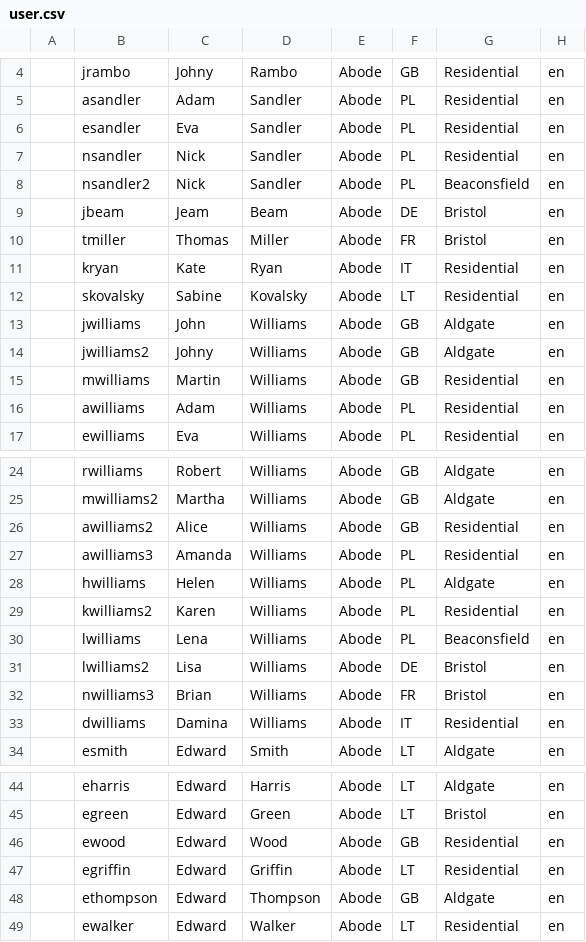
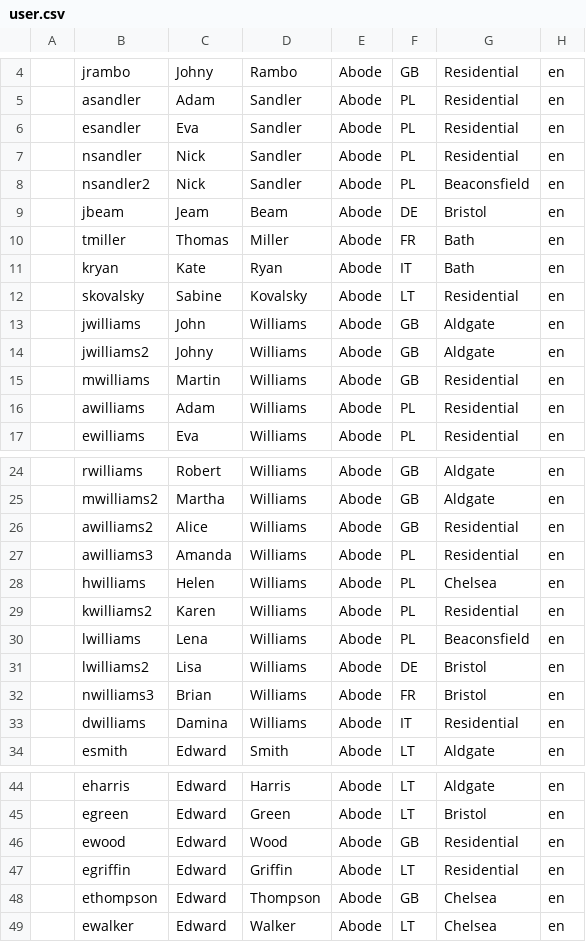
Before and after one commit to rmaziarka/MediatR.Examples, a CSV file: src/KnightFrank.Antares.Database/Scripts/Data/Configuration/user.csv, drawn as a sheet; only a part is shown, gaps mark what is left out; the diff names each change by its address in the sheet, - before the commit and + after, or states it on an @@ line.

Commit message:
#22689 #25897 Update of departments in user.csv file Reviewed by: Patryk Kulecki

```diff
--- a/src/KnightFrank.Antares.Database/Scripts/Data/Configuration/user.csv
+++ b/src/KnightFrank.Antares.Database/Scripts/Data/Configuration/user.csv
-G10: Bristol
+G10: Bath
-G11: Residential
+G11: Bath
-G28: Aldgate
+G28: Chelsea
-G48: Aldgate
+G48: Chelsea
-G49: Residential
+G49: Chelsea
```
